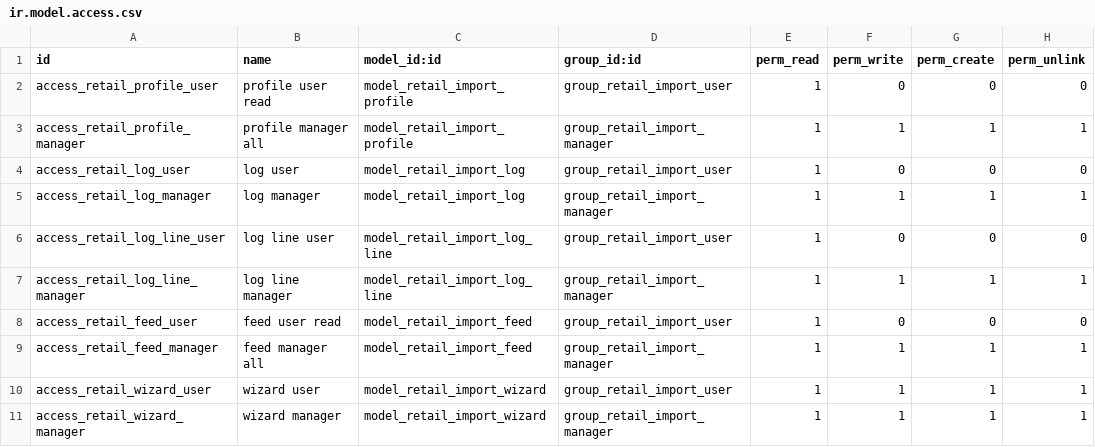
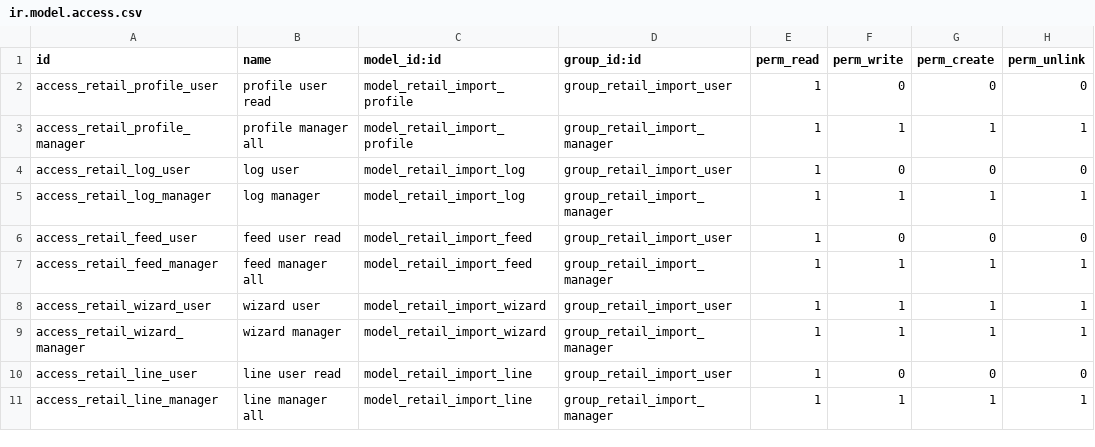
Before and after one commit to sarangrumah/odoo-platform, a CSV file: addons/ee_gap/custom_retail_import/security/ir.model.access.csv, drawn as a sheet.

```diff
--- a/addons/ee_gap/custom_retail_import/security/ir.model.access.csv
+++ b/addons/ee_gap/custom_retail_import/security/ir.model.access.csv
@@ -5,4 +5,2 @@ access_retail_log_user,log user,model_retail_import_log,group_retail_import_user
 access_retail_log_manager,log manager,model_retail_import_log,group_retail_import_manager,1,1,1,1
-access_retail_log_line_user,log line user,model_retail_import_log_line,group_retail_import_user,1,0,0,0
-access_retail_log_line_manager,log line manager,model_retail_import_log_line,group_retail_import_manager,1,1,1,1
 access_retail_feed_user,feed user read,model_retail_import_feed,group_retail_import_user,1,0,0,0
@@ -11 +9,3 @@ access_retail_wizard_user,wizard user,model_retail_import_wizard,group_retail_im
 access_retail_wizard_manager,wizard manager,model_retail_import_wizard,group_retail_import_manager,1,1,1,1
+access_retail_line_user,line user read,model_retail_import_line,group_retail_import_user,1,0,0,0
+access_retail_line_manager,line manager all,model_retail_import_line,group_retail_import_manager,1,1,1,1
```
Also changed, not shown: 34 other files.
